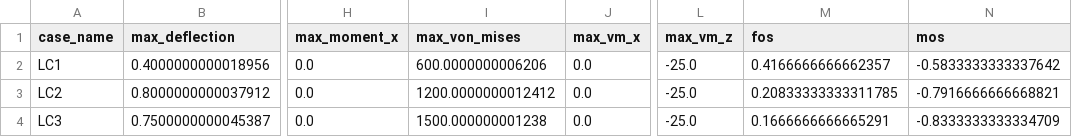
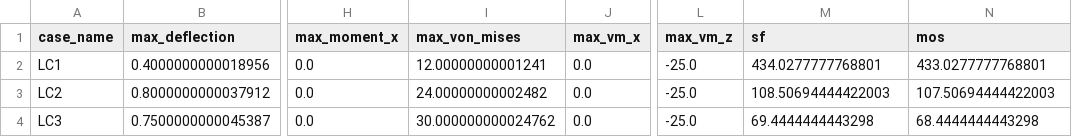
Before and after one commit to fededif99/beam_fea_dev, a CSV file: batch_results.csv, drawn as a sheet; only a part is shown, gaps mark what is left out; the diff names each change by its address in the sheet, - before the commit and + after, or states it on an @@ line.

```diff
--- a/batch_results.csv
+++ b/batch_results.csv
-M1: fos
+M1: sf
-I2 (max_von_mises): 600.0000000006206
+I2 (max_von_mises): 12.00000000001241
-M2 (sf): 0.4166666666662357
+M2 (sf): 434.0277777768801
-N2 (mos): -0.5833333333337642
+N2 (mos): 433.0277777768801
-I3 (max_von_mises): 1200.0000000012412
+I3 (max_von_mises): 24.00000000002482
-M3 (sf): 0.20833333333311785
+M3 (sf): 108.50694444422003
-N3 (mos): -0.7916666666668821
+N3 (mos): 107.50694444422003
-I4 (max_von_mises): 1500.000000001238
+I4 (max_von_mises): 30.000000000024762
-M4 (sf): 0.1666666666665291
+M4 (sf): 69.4444444443298
-N4 (mos): -0.8333333333334709
+N4 (mos): 68.4444444443298
```
Also changed, not shown: 10 other files.
